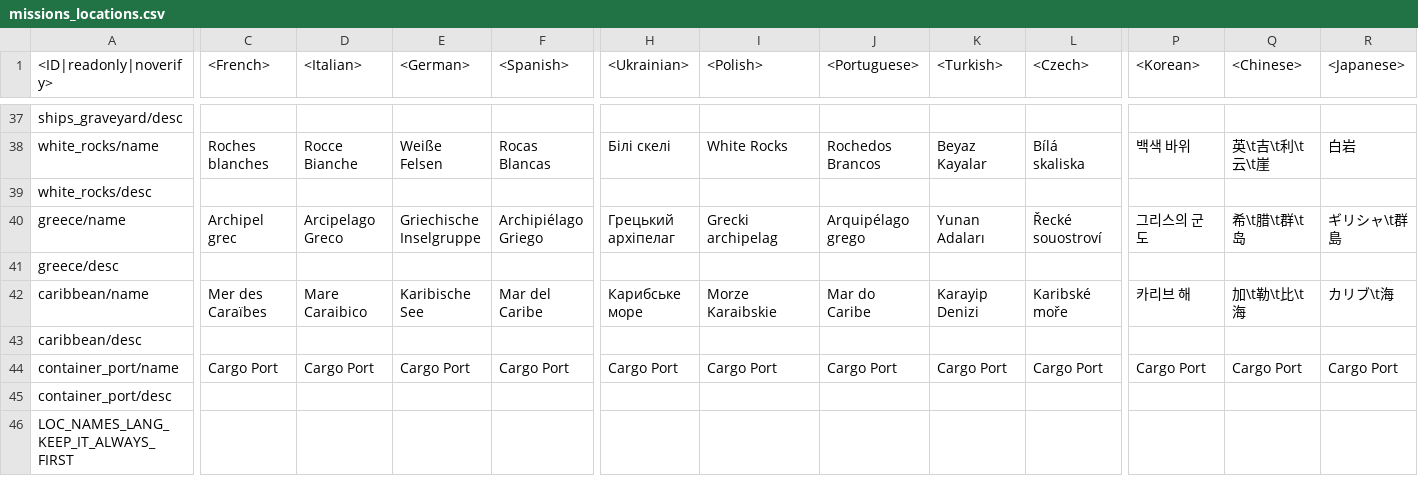
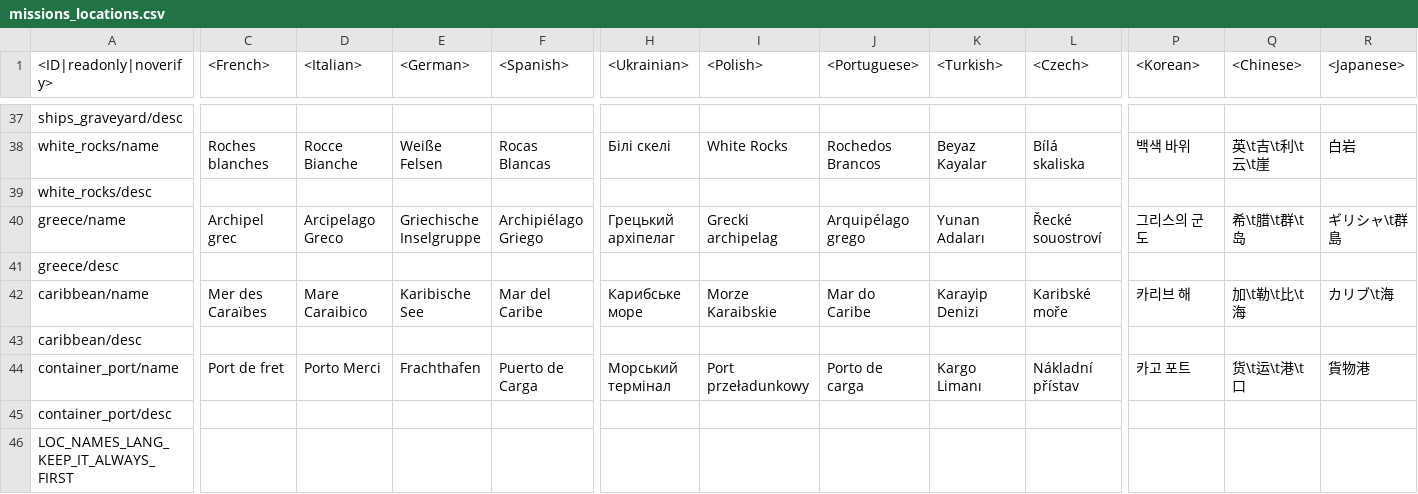
Before and after one commit to gszabi99/War-Thunder-Mobile-Datamine, a CSV file: lang.vromfs.bin_u/lang/missions_locations.csv, drawn as a sheet; only a part is shown, gaps mark what is left out; the diff covers the shown part only; the diff names each change by its address in the sheet, - before the commit and + after, or states it on an @@ line.

```diff
--- a/lang.vromfs.bin_u/lang/missions_locations.csv
+++ b/lang.vromfs.bin_u/lang/missions_locations.csv
-C44 (<French>): Cargo Port
+C44 (<French>): Port de fret
-D44 (<Italian>): Cargo Port
+D44 (<Italian>): Porto Merci
-E44 (<German>): Cargo Port
+E44 (<German>): Frachthafen
-F44 (<Spanish>): Cargo Port
+F44 (<Spanish>): Puerto de Carga
-H44 (<Ukrainian>): Cargo Port
+H44 (<Ukrainian>): Морський термінал
-I44 (<Polish>): Cargo Port
+I44 (<Polish>): Port przeładunkowy
-J44 (<Portuguese>): Cargo Port
+J44 (<Portuguese>): Porto de carga
-K44 (<Turkish>): Cargo Port
+K44 (<Turkish>): Kargo Limanı
-L44 (<Czech>): Cargo Port
+L44 (<Czech>): Nákladní přístav
-P44 (<Korean>): Cargo Port
+P44 (<Korean>): 카고 포트
-Q44 (<Chinese>): Cargo Port
+Q44 (<Chinese>): 货\t运\t港\t口
-R44 (<Japanese>): Cargo Port
+R44 (<Japanese>): 貨物港
```
Also changed, not shown: 1 edited cell elsewhere in this file, lang.vromfs.bin_u/lang/menu.csv, lang.vromfs.bin_u/lang/menu_options.csv, 40 other files.
